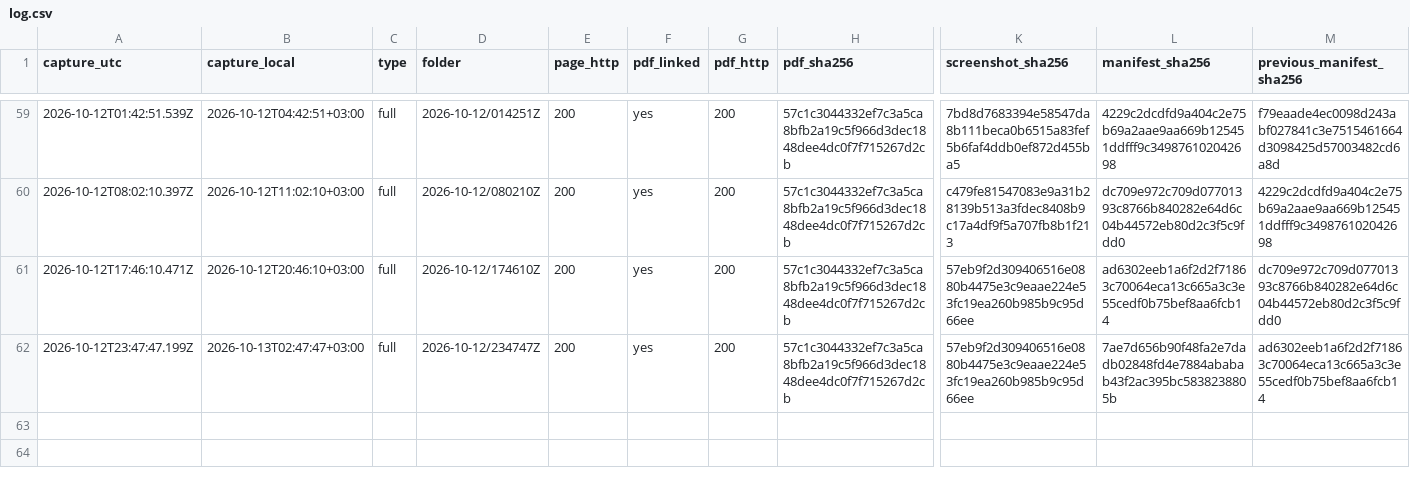
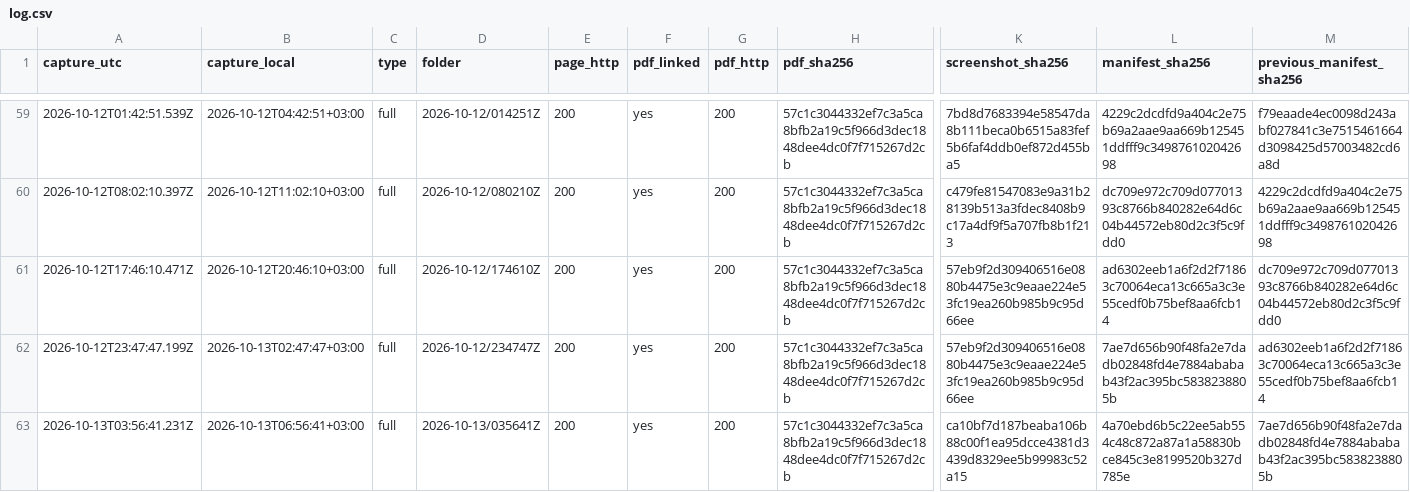
Before and after one commit to irinamarton/aq_proof, a CSV file: archive/log.csv, drawn as a sheet; only a part is shown, gaps mark what is left out; rows hold the shown columns only; the diff names each change by its address in the sheet, - before the commit and + after, or states it on an @@ line.

```diff
--- a/archive/log.csv
+++ b/archive/log.csv
+row 63: 2026-10-13T03:56:41.231Z | 2026-10-13T06:56:41+03:00 | full | 2026-10-13/035641Z | 200 | yes | 200 | 57c1c3044332ef7c3a5ca8bfb2a19c5f966d3dec1848dee4dc0f7f715267d2cb | ca10bf7d187beaba106b88c00f1ea95dcce4381d3439d8329ee5b99983c52a15 | 4a70ebd6b5c22ee5ab554c48c872a87a1a58830bce845c3e8199520b327d785e | 7ae7d656b90f48fa2e7dadb02848fd4e7884ababab43f2ac395bc5838238805b
```
Also changed, not shown: 17 other files.
